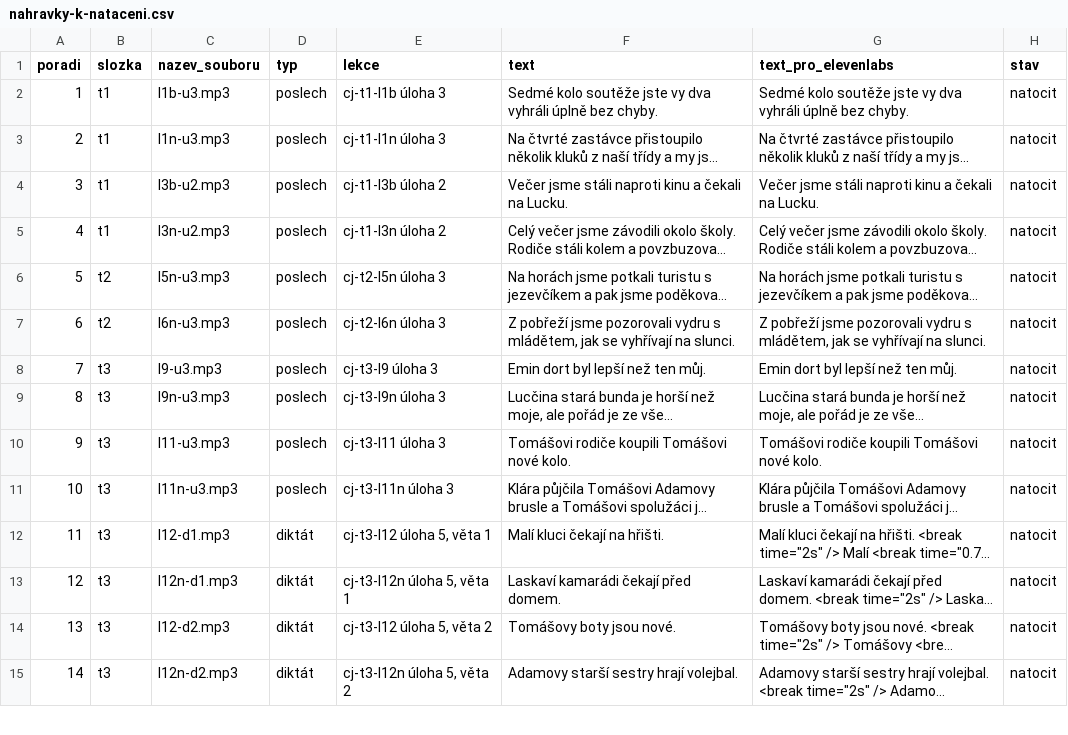
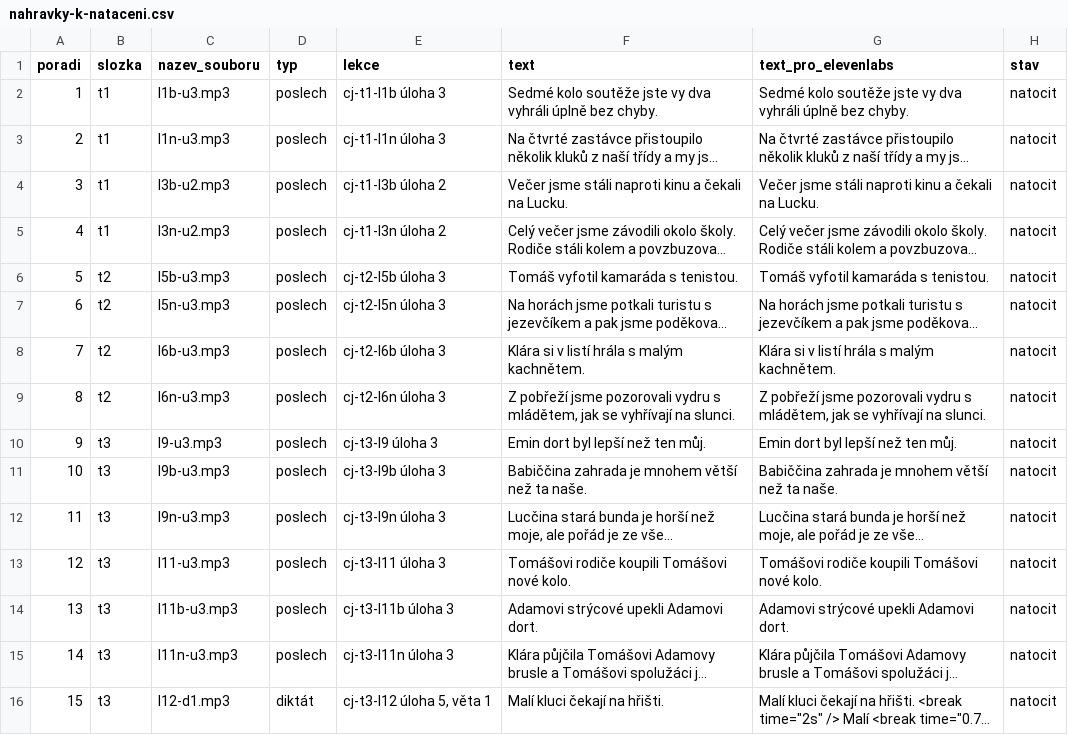
Before and after one commit to mrkvicka-studentbase/spolu-osma, a CSV file: cestina/Obsah/nahravky-k-nataceni.csv, drawn as a sheet; only a part is shown; the shorter side is filled out with more unchanged rows; long unchanged cells end in …; addresses are those after the commit; the diff covers the shown part only; the diff names each change by its address in the sheet, - before the commit and + after, or states it on an @@ line.

```diff
--- a/cestina/Obsah/nahravky-k-nataceni.csv
+++ b/cestina/Obsah/nahravky-k-nataceni.csv
+row 6: 5 | t2 | l5b-u3.mp3 | poslech | cj-t2-l5b úloha 3 | Tomáš vyfotil kamaráda s tenistou. | Tomáš vyfotil kamaráda s tenistou. | natocit
@@ column A (poradi) renumbered from row 7 down @@
+row 8: 7 | t2 | l6b-u3.mp3 | poslech | cj-t2-l6b úloha 3 | Klára si v listí hrála s malým kachnětem. | Klára si v listí hrála s malým kachnětem. | natocit
+row 11: 10 | t3 | l9b-u3.mp3 | poslech | cj-t3-l9b úloha 3 | Babiččina zahrada je mnohem větší než ta naše. | Babiččina zahrada je mnohem větší než ta naše. | natocit
+row 14: 13 | t3 | l11b-u3.mp3 | poslech | cj-t3-l11b úloha 3 | Adamovi strýcové upekli Adamovi dort. | Adamovi strýcové upekli Adamovi dort. | natocit
```
Also changed, not shown: 4 added rows elsewhere in this file, 7 other files.
